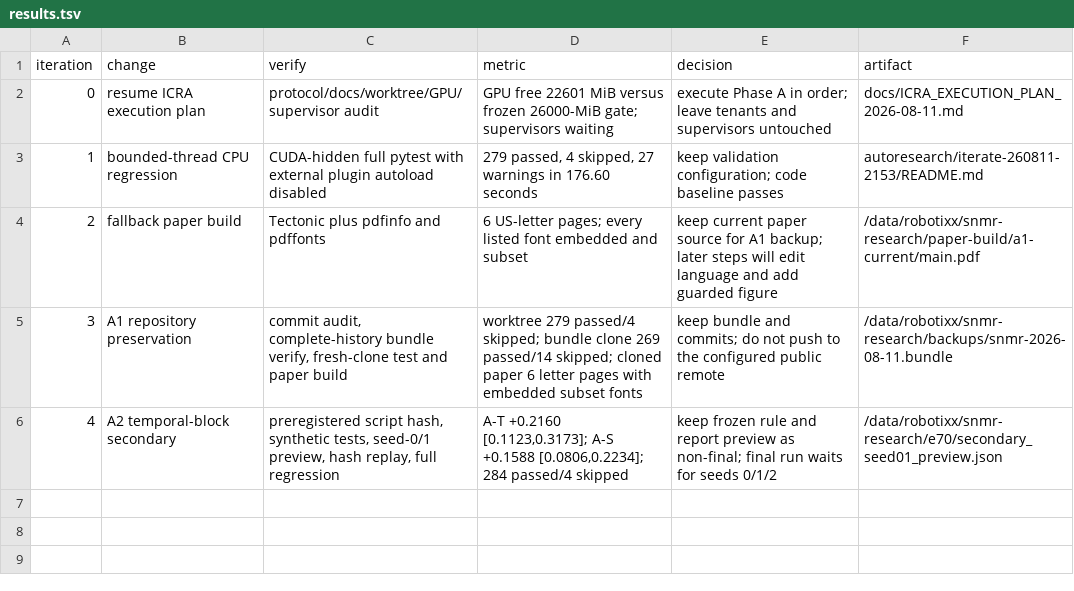
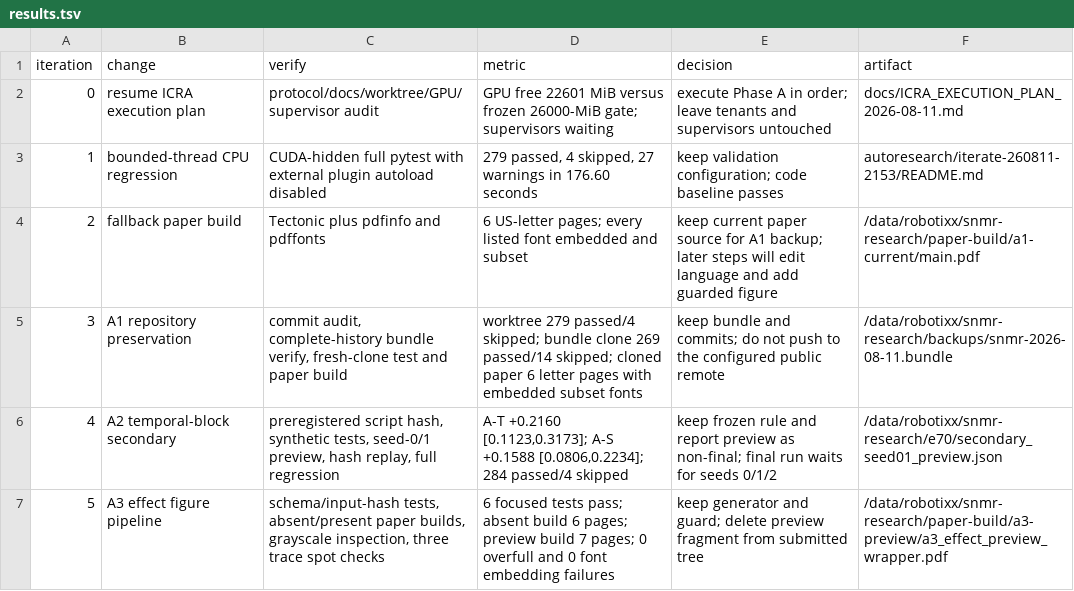
Before and after one commit to linjiw/snmr, a TSV file: autoresearch/iterate-260811-2153/results.tsv, drawn as a sheet.

Commit message:
docs: record A3 effect figure validation

```diff
--- a/autoresearch/iterate-260811-2153/results.tsv
+++ b/autoresearch/iterate-260811-2153/results.tsv
@@ -6 +6,2 @@ iteration	change	verify	metric	decision	artifact
 4	A2 temporal-block secondary	preregistered script hash, synthetic tests, seed-0/1 preview, hash replay, full regression	A-T +0.2160 [0.1123,0.3173]; A-S +0.1588 [0.0806,0.2234]; 284 passed/4 skipped	keep frozen rule and report preview as non-final; final run waits for seeds 0/1/2	/data/robotixx/snmr-research/e70/secondary_seed01_preview.json
+5	A3 effect figure pipeline	schema/input-hash tests, absent/present paper builds, grayscale inspection, three trace spot checks	6 focused tests pass; absent build 6 pages; preview build 7 pages; 0 overfull and 0 font embedding failures	keep generator and guard; delete preview fragment from submitted tree	/data/robotixx/snmr-research/paper-build/a3-preview/a3_effect_preview_wrapper.pdf
```
Also changed, not shown: 1 other file.
